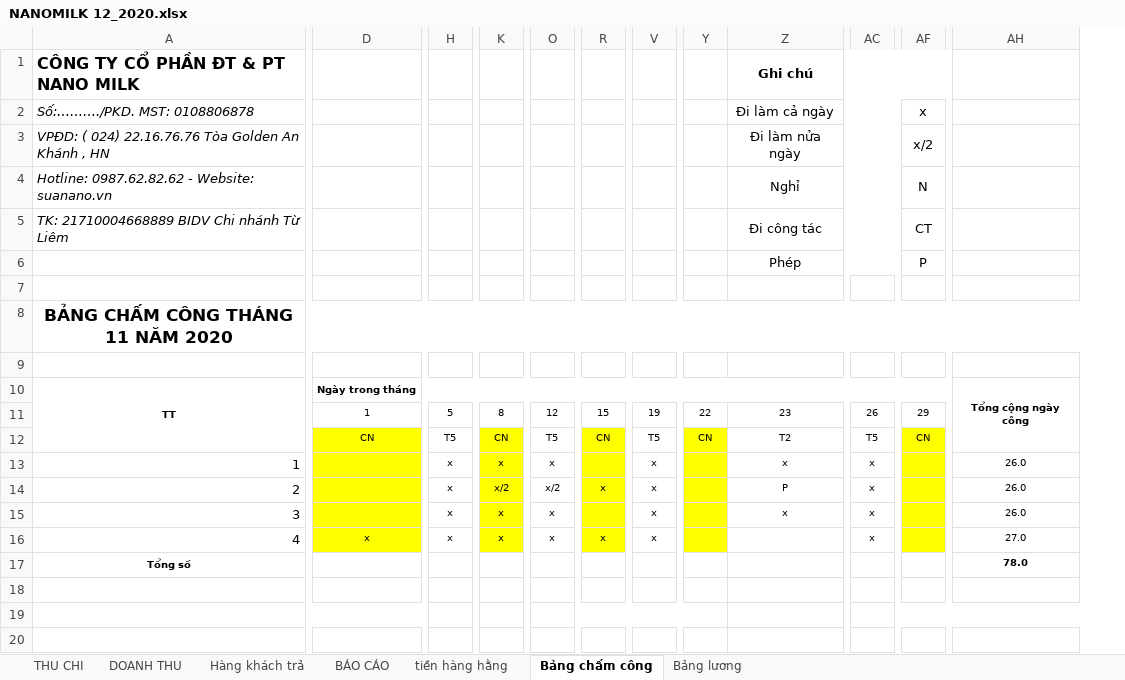
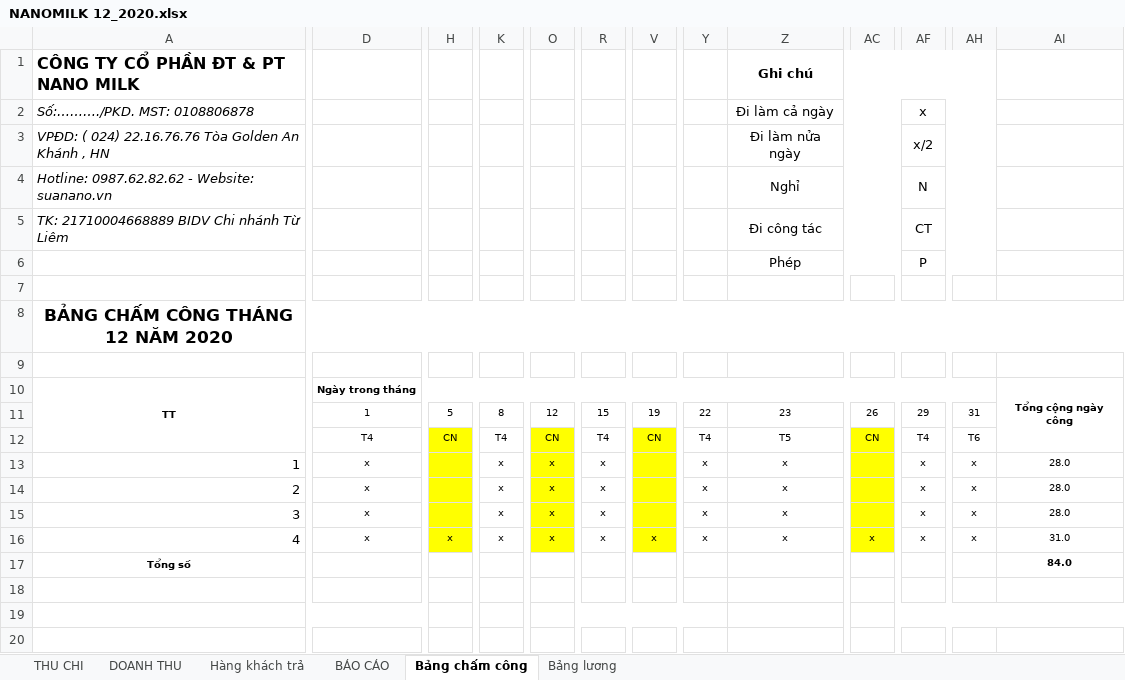
Before and after one commit to lexusna98/HangWorkspace, an Excel workbook: KẾ TOÁN - THÁI HẰNG/NANOMILK 12_2020.xlsx, sheet Bảng chấm công, drawn as a sheet; only a part is shown, gaps mark what is left out; values as stored, in another font and other column widths than the file's, no borders; removed rows and columns are numbered as before the commit, all else as after; rows hold the shown columns only; the diff covers the shown part only; the diff names each change by its address in the sheet, - before the commit and + after, or states it on an @@ line.

```diff
--- a/KẾ TOÁN - THÁI HẰNG/NANOMILK 12_2020.xlsx (sheet Bảng chấm công)
+++ b/KẾ TOÁN - THÁI HẰNG/NANOMILK 12_2020.xlsx (sheet Bảng chấm công)
-sheet tab: tiền hàng hằng
-column AH, row 10: Tổng cộng ngày công; rows 13-17: 26.0 | 26.0 | 26.0 | 27.0 | 78.0
+column AH, row 11: 31; rows 13-16: all x
+column AI, row 10: Tổng cộng ngày công; rows 13-17: 28.0 | 28.0 | 28.0 | 31.0 | 84.0
-A8: BẢNG CHẤM CÔNG THÁNG 11 NĂM 2020
+A8: BẢNG CHẤM CÔNG THÁNG 12 NĂM 2020
-row 12:  | CN | T5 | CN | T5 | CN | T5 | CN | T2 | T5 | CN
+row 12:  | T4 | CN | T4 | CN | T4 | CN | T4 | T5 | CN | T4 | T6
-D13:D15: (empty)
+D13:D15: x
-D13:D16 fill: #FFFF00
+D13:D16 fill: none
-H13:H15: x
+H13:H15: (empty)
-H13:H16 fill: none
+H13:H16 fill: #FFFF00
-K13:K16 fill: #FFFF00
+K13:K16 fill: none
-O13:O16 fill: none
+O13:O16 fill: #FFFF00
-R13: (empty)
+R13: x
-R13:R16 fill: #FFFF00
+R13:R16 fill: none
-V13:V15: x
+V13:V15: (empty)
-V13:V16 fill: none
+V13:V16 fill: #FFFF00
-Y13:Y16: (empty)
+Y13:Y16: x
-Y13:Y16 fill: #FFFF00
+Y13:Y16 fill: none
-AC13:AC15: x
+AC13:AC15: (empty)
-AC13:AC16 fill: none
+AC13:AC16 fill: #FFFF00
-AF13:AF16: (empty)
+AF13:AF16: x
-AF13:AF16 fill: #FFFF00
+AF13:AF16 fill: none
-K14: x/2
+K14: x
-O14: x/2
+O14: x
-Z14: P
+Z14: x
-R15: (empty)
+R15: x
-Z16: (empty)
+Z16: x
```
Also changed, not shown: 2 edited cells elsewhere in this sheet, sheet DOANH THU, sheet Hàng khách trả, sheet THU CHI, sheet Bảng lương, sheet BÁO CÁO, hidden cells, KẾ TOÁN - THÁI HẰNG/CÔNG NỢ/3S-Vĩnh Phúc/3S-Vĩnh Phúc.xlsx, KẾ TOÁN - THÁI HẰNG/CÔNG NỢ/Đại Lý nhất nhất/Doanh thu.xlsx, 11 other files.
